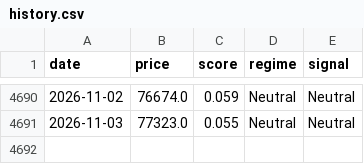
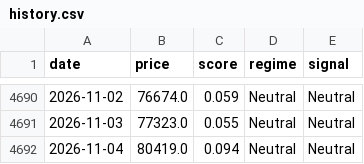
Before and after one commit to kerdoscapital/kerdos-site, a CSV file: bitcoin/history.csv, drawn as a sheet; only a part is shown, gaps mark what is left out; the diff names each change by its address in the sheet, - before the commit and + after, or states it on an @@ line.

```diff
--- a/bitcoin/history.csv
+++ b/bitcoin/history.csv
+row 4692: 2026-11-04 | 80419.0 | 0.094 | Neutral | Neutral
```
Also changed, not shown: flagship/compare.csv, flagship/history.csv, 24 other files.
